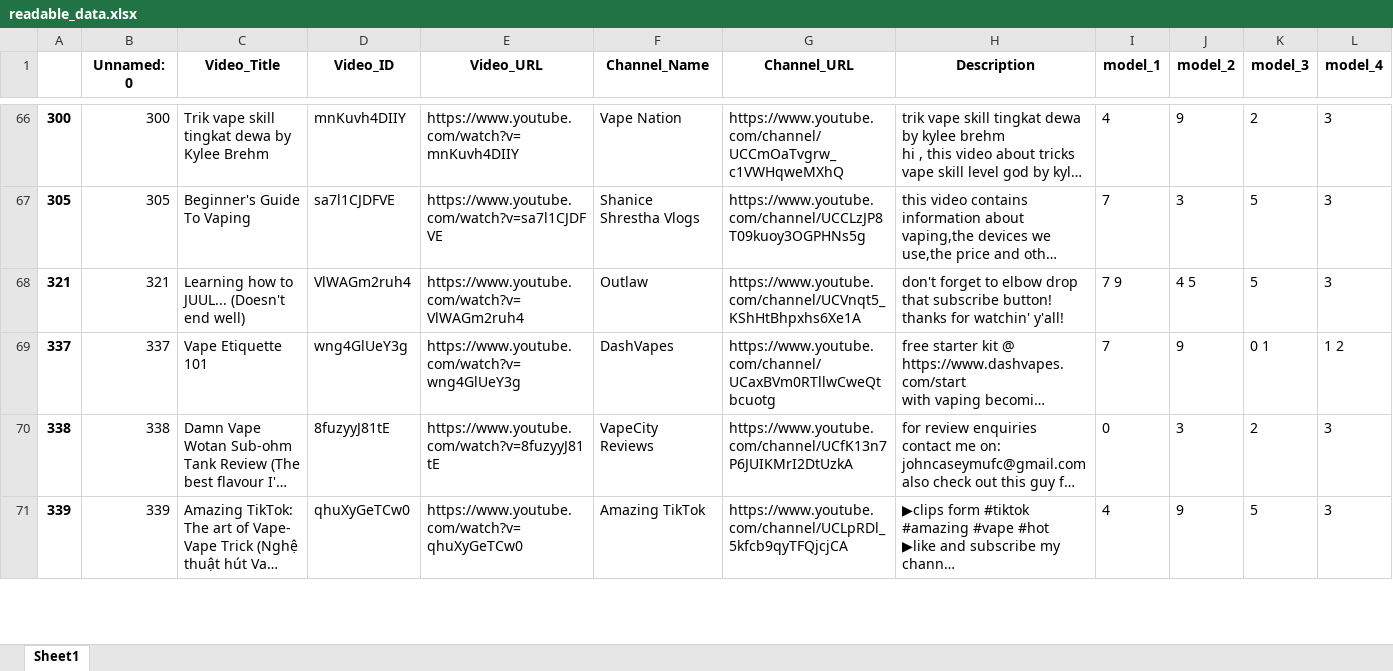
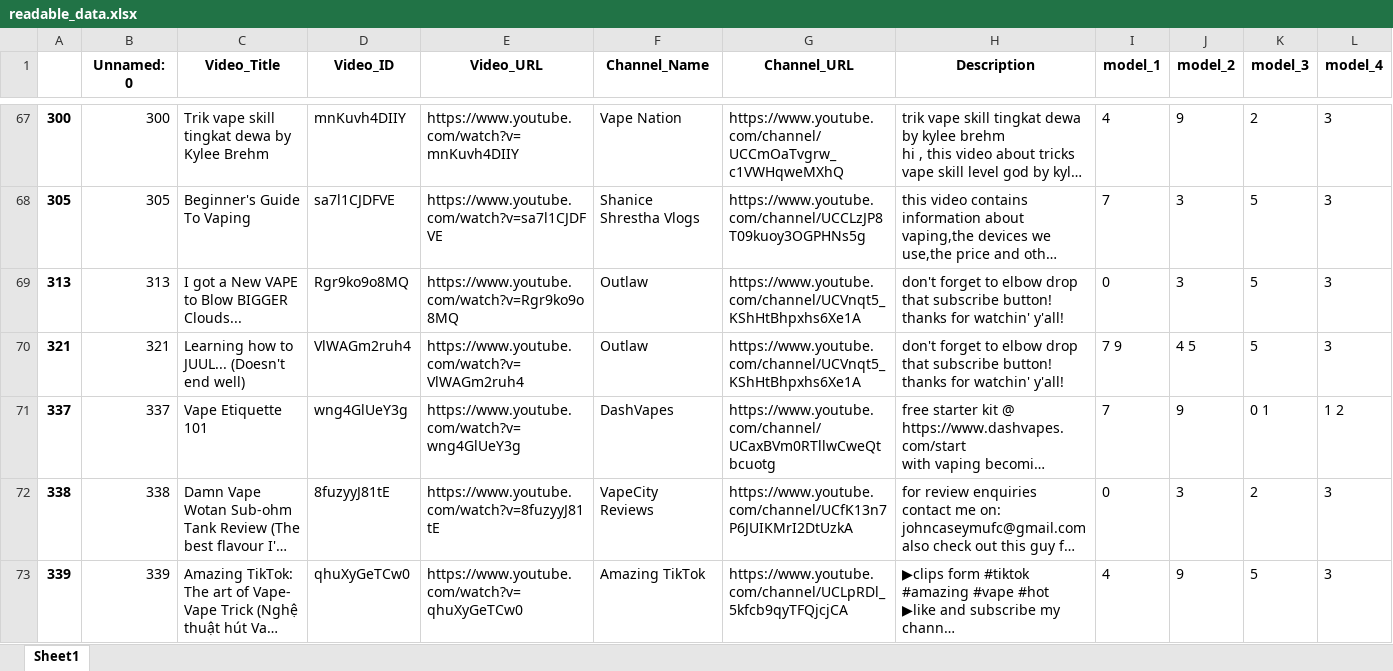
Before and after one commit to dgauraang/vape-classification, an Excel workbook: readable_data.xlsx, sheet Sheet1, drawn as a sheet; only a part is shown, gaps mark what is left out; long unchanged cells end in …; values as stored, in another font and other column widths than the file's, no borders; the diff covers the shown part only; the diff names each change by its address in the sheet, - before the commit and + after, or states it on an @@ line.

Commit message:
change data

```diff
--- a/readable_data.xlsx (sheet Sheet1)
+++ b/readable_data.xlsx (sheet Sheet1)
+row 69: 313 | 313 | I got a New VAPE to Blow BIGGER Clouds... | Rgr9ko9o8MQ | https://www.youtube.com/watch?v=Rgr9ko9o8MQ | Outlaw | https://www.youtube.com/channel/UCVnqt5_KShHtBhpxhs6Xe1A | don't forget to elbow drop that subscribe button! thanks for watchin' y'all! | 0 | 3 | 5 | 3
```
Also changed, not shown: 32 added rows elsewhere in this sheet.
